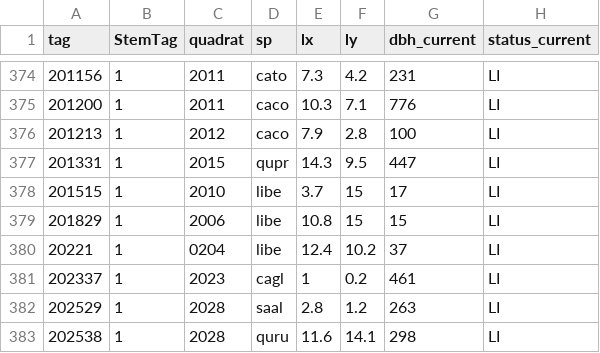
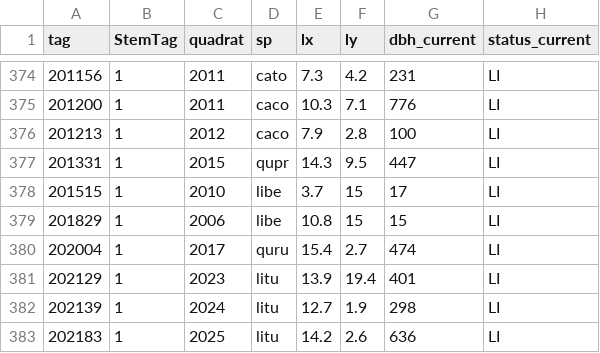
Before and after one commit to SCBI-ForestGEO/2023census, a CSV file: tags/list_tags_needing_new_tags_2023.csv, drawn as a sheet; only a part is shown, gaps mark what is left out; the shorter side is filled out with more unchanged rows; the diff covers the shown part only.

```diff
--- a/tags/list_tags_needing_new_tags_2023.csv
+++ b/tags/list_tags_needing_new_tags_2023.csv
@@ -379 +379,5 @@
 201829,"1","2006","libe",10.8,15,15,"LI"
+202004,"1","2017","quru",15.4,2.7,474,"LI"
+202129,"1","2023","litu",13.9,19.4,401,"LI"
+202139,"1","2024","litu",12.7,1.9,298,"LI"
+202183,"1","2025","litu",14.2,2.6,636,"LI"
```
Also changed, not shown: 13 added rows elsewhere in this file, QAQC_reports/DailyRate.csv, QAQC_reports/quadErrorSummary.csv, 6 other files.
